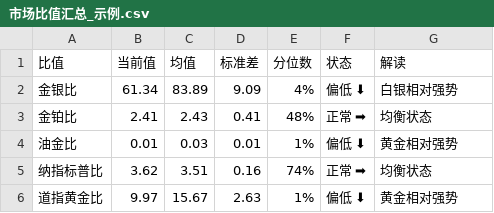
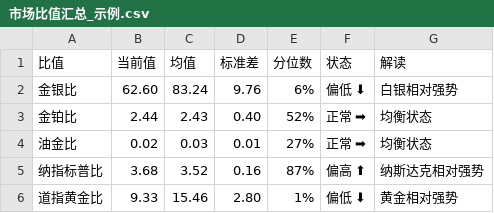
Before and after one commit to simom1/market_ratio_analyzer, a CSV file: examples/市场比值汇总_示例.csv, drawn as a sheet; the diff names each change by its address in the sheet, - before the commit and + after, or states it on an @@ line.

Commit message:
Update example charts and data to latest version

```diff
--- a/examples/市场比值汇总_示例.csv
+++ b/examples/市场比值汇总_示例.csv
-B2 (当前值): 61.34
+B2 (当前值): 62.60
-C2 (均值): 83.89
+C2 (均值): 83.24
-D2 (标准差): 9.09
+D2 (标准差): 9.76
-E2 (分位数): 4%
+E2 (分位数): 6%
-B3 (当前值): 2.41
+B3 (当前值): 2.44
-D3 (标准差): 0.41
+D3 (标准差): 0.40
-E3 (分位数): 48%
+E3 (分位数): 52%
-B4 (当前值): 0.01
+B4 (当前值): 0.02
-E4 (分位数): 1%
+E4 (分位数): 27%
-F4 (状态): 偏低 ⬇
+F4 (状态): 正常 ➡
-G4 (解读): 黄金相对强势
+G4 (解读): 均衡状态
-B5 (当前值): 3.62
+B5 (当前值): 3.68
-C5 (均值): 3.51
+C5 (均值): 3.52
-E5 (分位数): 74%
+E5 (分位数): 87%
-F5 (状态): 正常 ➡
+F5 (状态): 偏高 ⬆
-G5 (解读): 均衡状态
+G5 (解读): 纳斯达克相对强势
-B6 (当前值): 9.97
+B6 (当前值): 9.33
-C6 (均值): 15.67
+C6 (均值): 15.46
-D6 (标准差): 2.63
+D6 (标准差): 2.80
```
Also changed, not shown: 10 other files.
